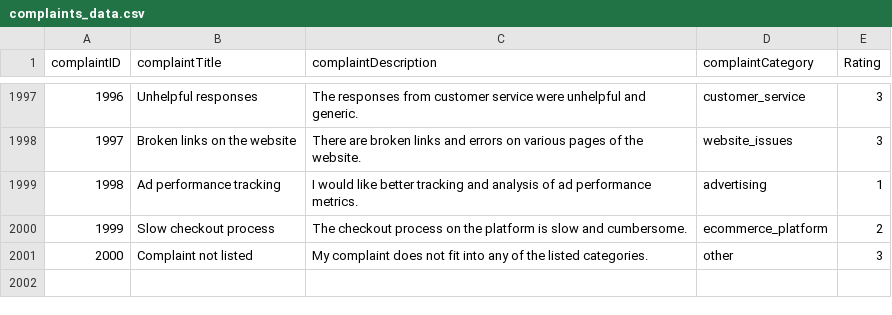
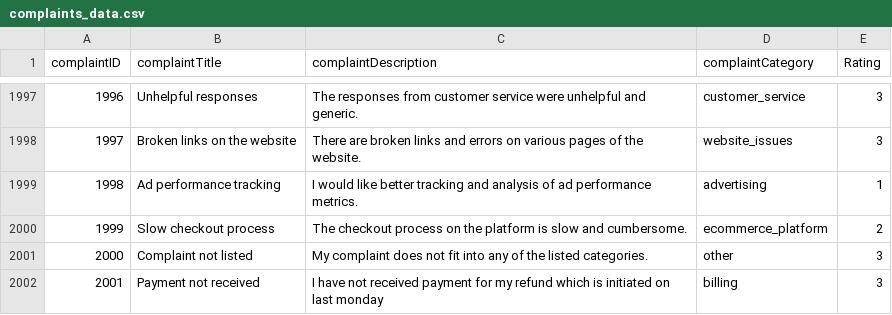
Before and after one commit to aniket-thorat/complaint-and-feedback-management-system, a CSV file: server/complaints_data.csv, drawn as a sheet; only a part is shown, gaps mark what is left out; the diff names each change by its address in the sheet, - before the commit and + after, or states it on an @@ line.

```diff
--- a/server/complaints_data.csv
+++ b/server/complaints_data.csv
+row 2002: 2001 | Payment not received | I have not received payment for my refund which is initiated on last monday | billing | 3
```
Also changed, not shown: 8 other files.
